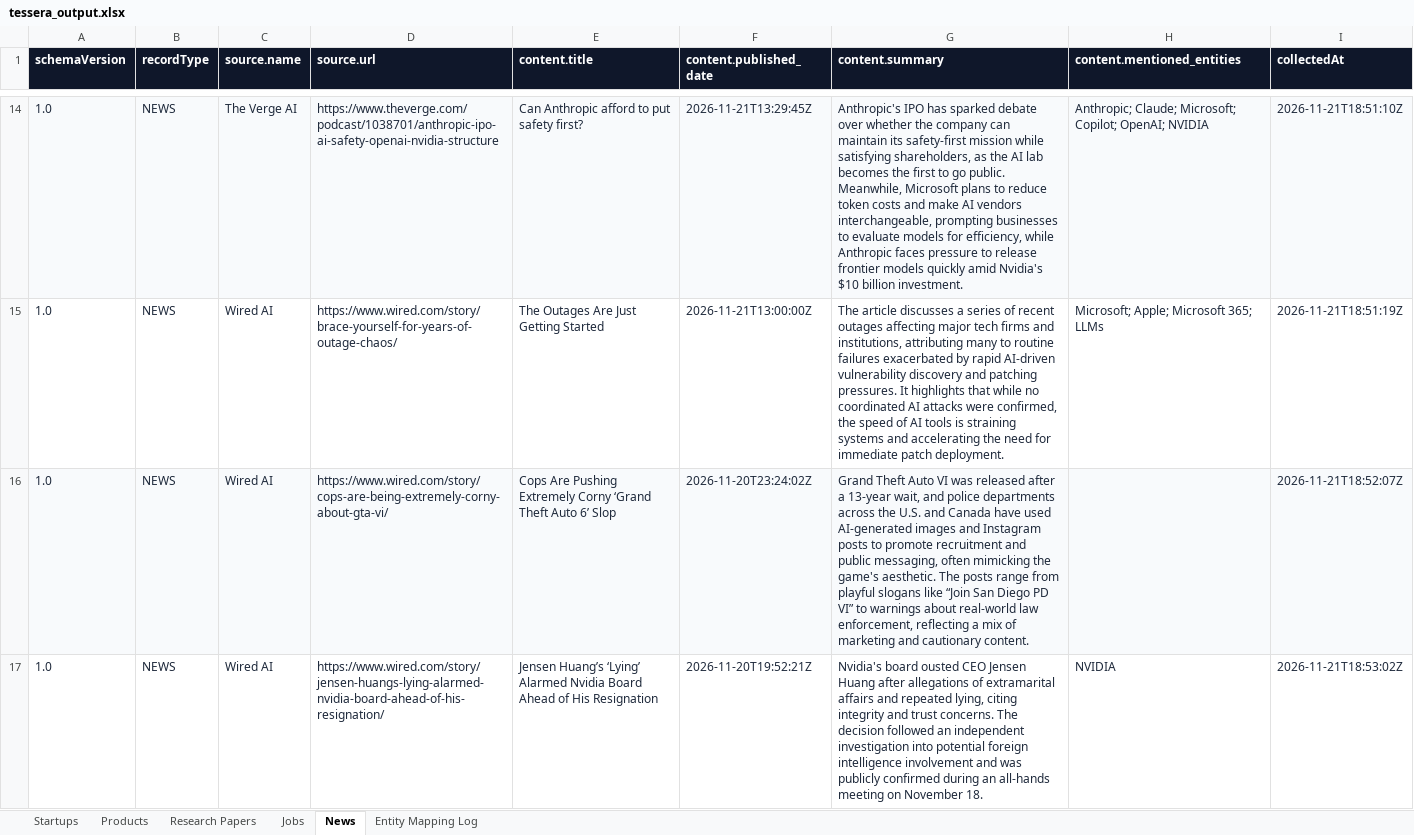
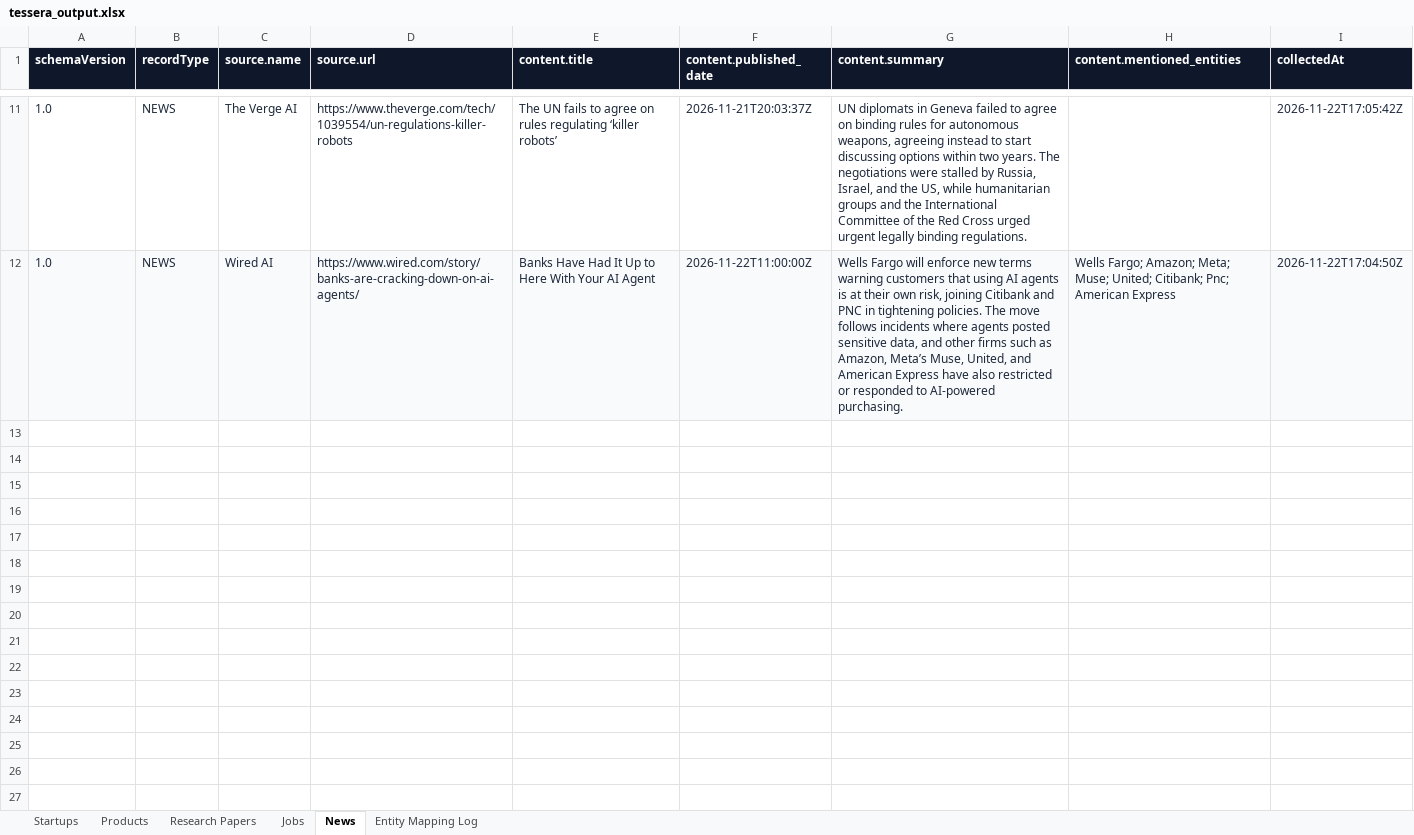
Before and after one commit to Keninjavelas/Tessera, an Excel workbook: exports/tessera_output.xlsx, sheet News, drawn as a sheet; only a part is shown, gaps mark what is left out; values as stored, in another font and other column widths than the file's, no borders; removed rows and columns are numbered as before the commit, all else as after; the diff covers the shown part only; the diff names each change by its address in the sheet, - before the commit and + after, or states it on an @@ line.

```diff
--- a/exports/tessera_output.xlsx (sheet News)
+++ b/exports/tessera_output.xlsx (sheet News)
-A11:I11 fill: #F8FAFC
+A11:I11 fill: none
-D11 (source.url): https://www.theverge.com/podcast/1038701/anthropic-ipo-ai-safety-openai-nvidia-structure
+D11 (source.url): https://www.theverge.com/tech/1039554/un-regulations-killer-robots
-E11 (content.title): Can Anthropic afford to put safety first?
+E11 (content.title): The UN fails to agree on rules regulating ‘killer robots’
-F11 (content.published_date): 2026-11-21T13:29:45Z
+F11 (content.published_date): 2026-11-21T20:03:37Z
-G11 (content.summary): Anthropic's IPO has sparked debate over whether the company can maintain its safety-first mission while satisfying shareholders, as the AI lab becomes the first to go public. Meanwhile, Microsoft plans to reduce token costs and make AI vendors interchangeable, prompting businesses to evaluate models for efficiency, while Anthropic faces pressure to release frontier models quickly amid Nvidia's $10 billion investment.
+G11 (content.summary): UN diplomats in Geneva failed to agree on binding rules for autonomous weapons, agreeing instead to start discussing options within two years. The negotiations were stalled by Russia, Israel, and the US, while humanitarian groups and the International Committee of the Red Cross urged urgent legally binding regulations.
-H11 (content.mentioned_entities): Anthropic; Claude; Microsoft; Copilot; OpenAI; NVIDIA
+H11 (content.mentioned_entities): (empty)
-I11 (collectedAt): 2026-11-21T18:51:10Z
+I11 (collectedAt): 2026-11-22T17:05:42Z
-A12:I12 fill: none
+A12:I12 fill: #F8FAFC
-D12 (source.url): https://www.wired.com/story/brace-yourself-for-years-of-outage-chaos/
+D12 (source.url): https://www.wired.com/story/banks-are-cracking-down-on-ai-agents/
-E12 (content.title): The Outages Are Just Getting Started
+E12 (content.title): Banks Have Had It Up to Here With Your AI Agent
-F12 (content.published_date): 2026-11-21T13:00:00Z
+F12 (content.published_date): 2026-11-22T11:00:00Z
-G12 (content.summary): The article discusses a series of recent outages affecting major tech firms and institutions, attributing many to routine failures exacerbated by rapid AI‑driven vulnerability discovery and patching pressures. It highlights that while no coordinated AI attacks were confirmed, the speed of AI tools is straining systems and accelerating the need for immediate patch deployment.
+G12 (content.summary): Wells Fargo will enforce new terms warning customers that using AI agents is at their own risk, joining Citibank and PNC in tightening policies. The move follows incidents where agents posted sensitive data, and other firms such as Amazon, Meta’s Muse, United, and American Express have also restricted or responded to AI‑powered purchasing.
-H12 (content.mentioned_entities): Microsoft; Apple; Microsoft 365; LLMs
+H12 (content.mentioned_entities): Wells Fargo; Amazon; Meta; Muse; United; Citibank; Pnc; American Express
-I12 (collectedAt): 2026-11-21T18:51:19Z
+I12 (collectedAt): 2026-11-22T17:04:50Z
-row 16: 1.0 | NEWS | Wired AI | https://www.wired.com/story/cops-are-being-extremely-corny-about-gta-vi/ | Cops Are Pushing Extremely Corny ‘Grand Theft Auto 6’ Slop | 2026-11-20T23:24:02Z | Grand Theft Auto VI was released after a 13‑year wait, and police departments across the U.S. and Canada have used AI‑generated images and Instagram posts to promote recruitment and public messaging, often mimicking the game's aesthetic. The posts range from playful slogans like “Join San Diego PD VI” to warnings about real‑world law enforcement, reflecting a mix of marketing and cautionary content. |  | 2026-11-21T18:52:07Z
-row 17: 1.0 | NEWS | Wired AI | https://www.wired.com/story/jensen-huangs-lying-alarmed-nvidia-board-ahead-of-his-resignation/ | Jensen Huang’s ‘Lying’ Alarmed Nvidia Board Ahead of His Resignation | 2026-11-20T19:52:21Z | Nvidia's board ousted CEO Jensen Huang after allegations of extramarital affairs and repeated lying, citing integrity and trust concerns. The decision followed an independent investigation into potential foreign intelligence involvement and was publicly confirmed during an all‑hands meeting on November 18. | NVIDIA | 2026-11-21T18:53:02Z
```
Also changed, not shown: 3 removed rows, 49 edited cells and cell formats elsewhere in this sheet, sheet Research Papers, sheet Startups, sheet Products, sheet Entity Mapping Log, sheet Jobs, 16 other files.
